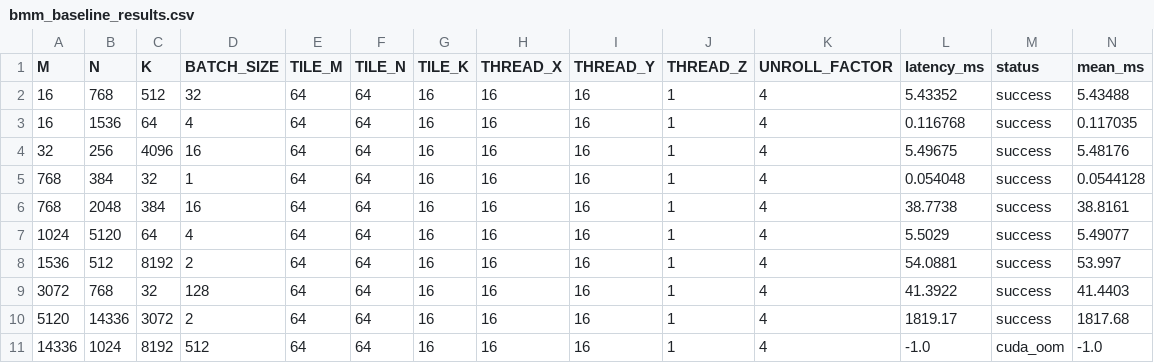
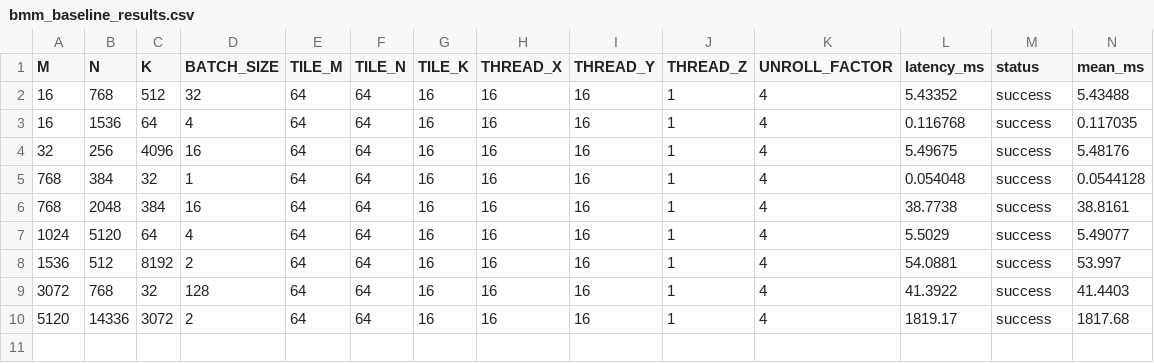
Before and after one commit to AiNoYash/gpu-auto-tuning-research-project, a CSV file: datasets/t4/bmm/group_based/bmm_baseline_results.csv, drawn as a sheet; only a part is shown; rows hold the shown columns only; the diff names each change by its address in the sheet, - before the commit and + after, or states it on an @@ line.

Commit message:
new baseline for bmm

```diff
--- a/datasets/t4/bmm/group_based/bmm_baseline_results.csv
+++ b/datasets/t4/bmm/group_based/bmm_baseline_results.csv
-row 11: 14336 | 1024 | 8192 | 512 | 64 | 64 | 16 | 16 | 16 | 1 | 4 | -1.0 | cuda_oom | -1.0
```
